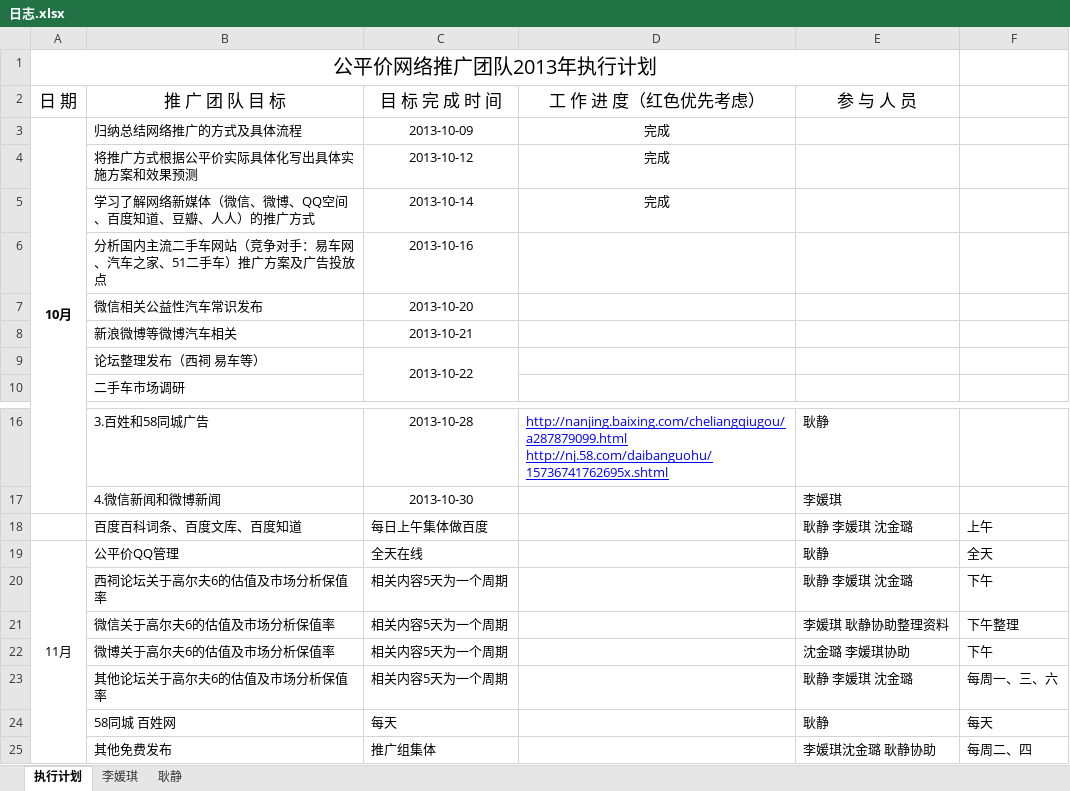
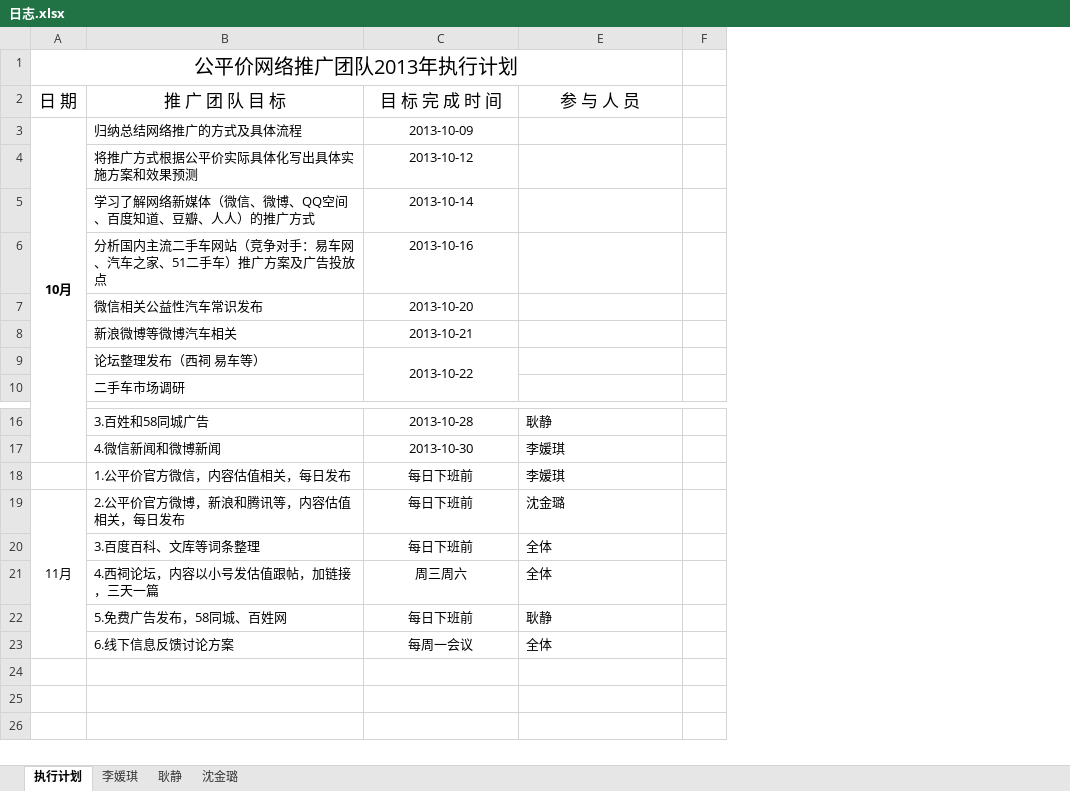
Before and after one commit to my52486002/tuiguang, an Excel workbook: 日志.xlsx, sheet 执行计划, drawn as a sheet; only a part is shown, gaps mark what is left out; values as stored, in another font and other column widths than the file's, no borders; removed rows and columns are numbered as before the commit, all else as after; ↵ is a line break in a cell; the diff names each change by its address in the sheet, - before the commit and + after, or states it on an @@ line.

Commit message:
201311

```diff
--- a/日志.xlsx (sheet 执行计划)
+++ b/日志.xlsx (sheet 执行计划)
+sheet tab: 沈金璐
@@ column D hidden, rows 2-5: 工 作 进 度（红色优先考虑） | 完成 | 完成 | 完成; row 16: http://nanjing.baixing.com/cheliangqiugou/a287879099.html ↵ http://nj.58.com/daibanguohu/15736741762695x.shtml @@
-column F, empty
+column F, empty
-row 18:  | 百度百科词条、百度文库、百度知道 | 每日上午集体做百度 |  | 耿静 李媛琪 沈金璐 | 上午
-row 19: 11月 | 公平价QQ管理 | 全天在线 |  | 耿静 | 全天
-row 20:  | 西祠论坛关于高尔夫6的估值及市场分析保值率 | 相关内容5天为一个周期 |  | 耿静 李媛琪 沈金璐 | 下午
-row 21:  | 微信关于高尔夫6的估值及市场分析保值率 | 相关内容5天为一个周期 |  | 李媛琪 耿静协助整理资料 | 下午整理
-row 22:  | 微博关于高尔夫6的估值及市场分析保值率 | 相关内容5天为一个周期 |  | 沈金璐 李媛琪协助 | 下午
-row 23:  | 其他论坛关于高尔夫6的估值及市场分析保值率 | 相关内容5天为一个周期 |  | 耿静 李媛琪 沈金璐 | 每周一、三、六
-row 24:  | 58同城 百姓网 | 每天 |  | 耿静 | 每天
-row 25:  | 其他免费发布 | 推广组集体 |  | 李媛琪沈金璐 耿静协助 | 每周二、四
+row 18:  | 1.公平价官方微信，内容估值相关，每日发布 | 每日下班前 | 李媛琪
+row 19: 11月 | 2.公平价官方微博，新浪和腾讯等，内容估值相关，每日发布 | 每日下班前 | 沈金璐
+row 20:  | 3.百度百科、文库等词条整理 | 每日下班前 | 全体
+row 21:  | 4.西祠论坛，内容以小号发估值跟帖，加链接，三天一篇 | 周三周六 | 全体
+row 22:  | 5.免费广告发布，58同城、百姓网 | 每日下班前 | 耿静
+row 23:  | 6.线下信息反馈讨论方案 | 每周一会议 | 全体
```
